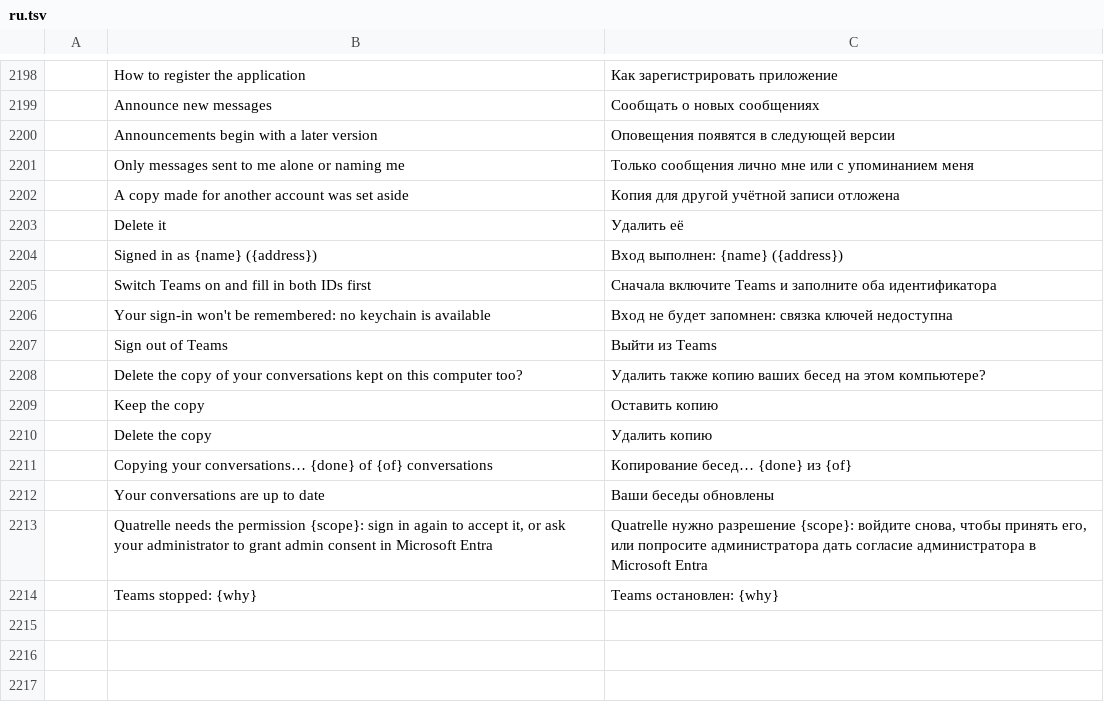
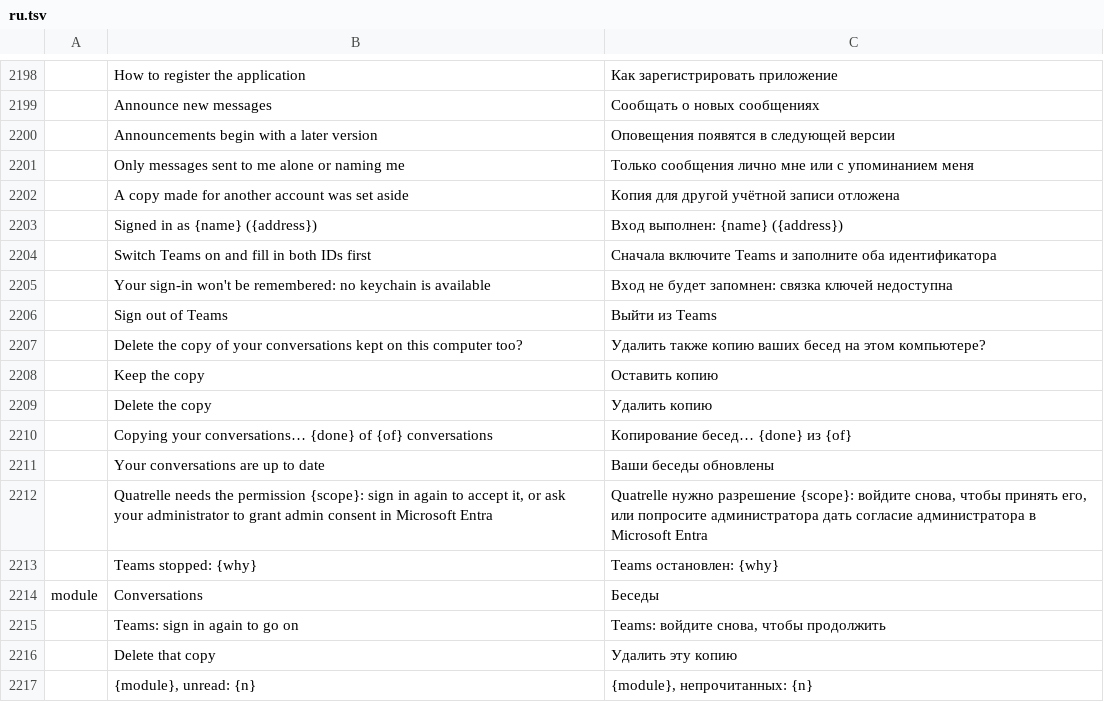
Before and after one commit to dgaudin/quatrelle, a TSV file: crates/ui-egui/src/i18n/ru.tsv, drawn as a sheet; only a part is shown, gaps mark what is left out; removed rows and columns are numbered as before the commit, all else as after; the diff names each change by its address in the sheet, - before the commit and + after, or states it on an @@ line.

```diff
--- a/crates/ui-egui/src/i18n/ru.tsv
+++ b/crates/ui-egui/src/i18n/ru.tsv
-row 2203:  | Delete it | Удалить её
+row 2214: module | Conversations | Беседы
+row 2215:  | Teams: sign in again to go on | Teams: войдите снова, чтобы продолжить
+row 2216:  | Delete that copy | Удалить эту копию
+row 2217:  | {module}, unread: {n} | {module}, непрочитанных: {n}
```
Also changed, not shown: crates/ui-egui/src/i18n/ar.tsv, crates/ui-egui/src/i18n/de.tsv, 13 other files.
